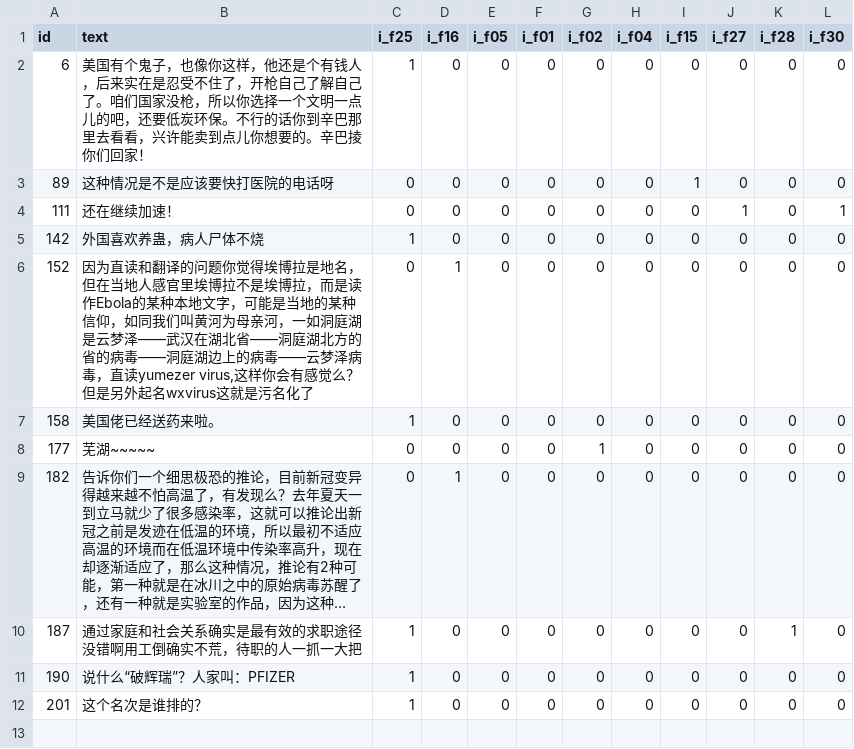
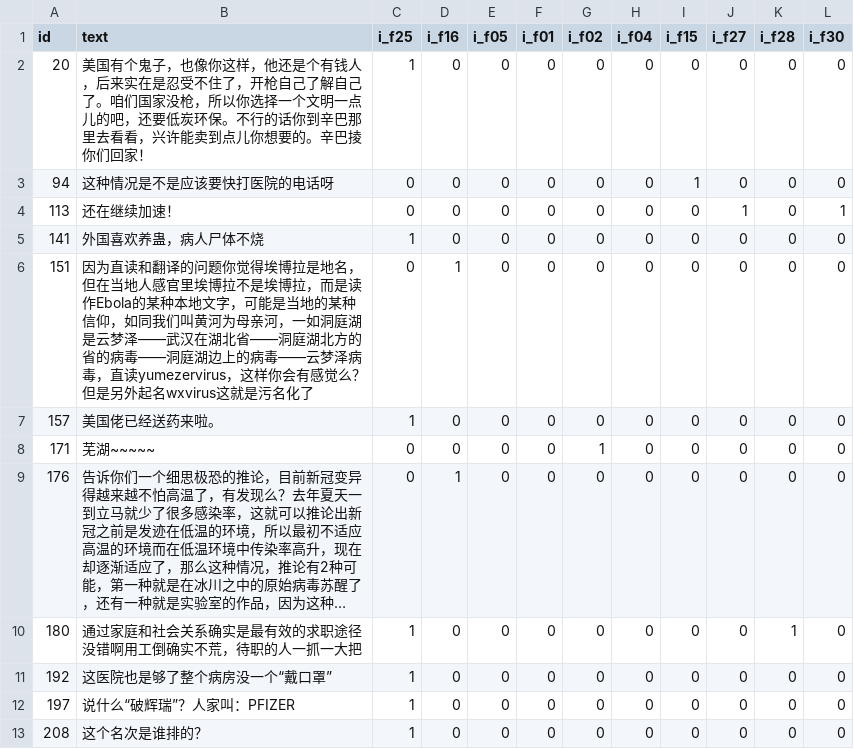
Before and after one commit to XinLin-cs/Dev_Note, a CSV file: COVID-19 Sentiment based on Weak Tagging Information/DataCrawler/data_good.csv, drawn as a sheet; long unchanged cells end in …; addresses are those after the commit; the diff names each change by its address in the sheet, - before the commit and + after, or states it on an @@ line.

```diff
--- a/COVID-19 Sentiment based on Weak Tagging Information/DataCrawler/data_good.csv
+++ b/COVID-19 Sentiment based on Weak Tagging Information/DataCrawler/data_good.csv
-A2 (id): 6
+A2 (id): 20
-A3 (id): 89
+A3 (id): 94
-A4 (id): 111
+A4 (id): 113
-A5 (id): 142
+A5 (id): 141
-A6 (id): 152
+A6 (id): 151
-B6 (text): …毒，直读yumezer virus,这样你会…
+B6 (text): …毒，直读yumezervirus，这样你会…
-A7 (id): 158
+A7 (id): 157
-A8 (id): 177
+A8 (id): 171
-A9 (id): 182
+A9 (id): 176
-A10 (id): 187
+A10 (id): 180
+row 11: 192 | 这医院也是够了整个病房没一个“戴口罩” | 1 | 0 | 0 | 0 | 0 | 0 | 0 | 0 | 0 | 0
-A12 (id): 190
+A12 (id): 197
-A13 (id): 201
+A13 (id): 208
```
Also changed, not shown: 4 other files.
